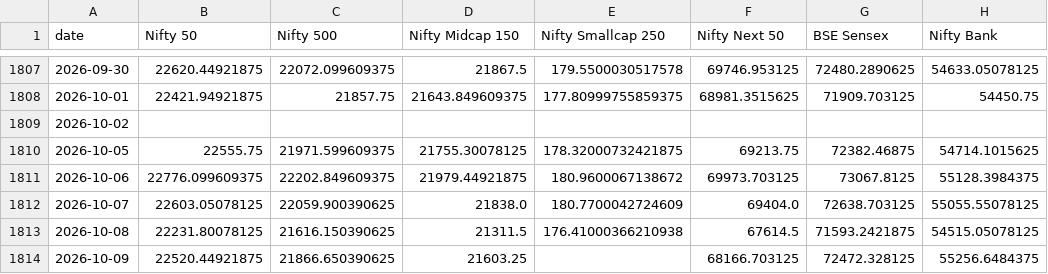
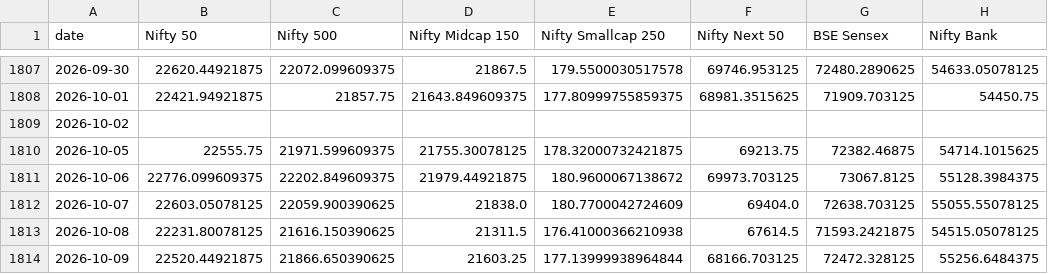
Before and after one commit to krishyadav-dev/Mutual_Fund_Dashboard, a CSV file: data/cleaned/benchmark_data_clean.csv, drawn as a sheet; only a part is shown, gaps mark what is left out; the diff names each change by its address in the sheet, - before the commit and + after, or states it on an @@ line.

```diff
--- a/data/cleaned/benchmark_data_clean.csv
+++ b/data/cleaned/benchmark_data_clean.csv
-E1814 (Nifty Smallcap 250): (empty)
+E1814 (Nifty Smallcap 250): 177.13999938964844
```
Also changed, not shown: data/cleaned/nav_snapshots_clean.csv, data/output/fund_metrics.csv, 3 other files.
